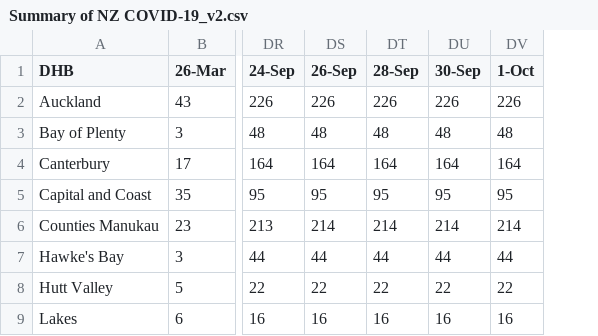
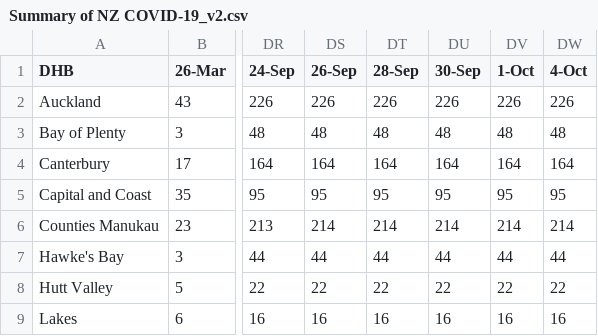
Before and after one commit to IceCube1001/Summary-of-NZ-COVID-19, a CSV file: Summary of NZ COVID-19_v2.csv, drawn as a sheet; only a part is shown, gaps mark what is left out; the diff names each change by its address in the sheet, - before the commit and + after, or states it on an @@ line.

Commit message:
Update Summary of NZ COVID-19_v2.csv

```diff
--- a/Summary of NZ COVID-19_v2.csv
+++ b/Summary of NZ COVID-19_v2.csv
+column DW (4-Oct), rows 2-9: 226 | 48 | 164 | 95 | 214 | 44 | 22 | 16
```
